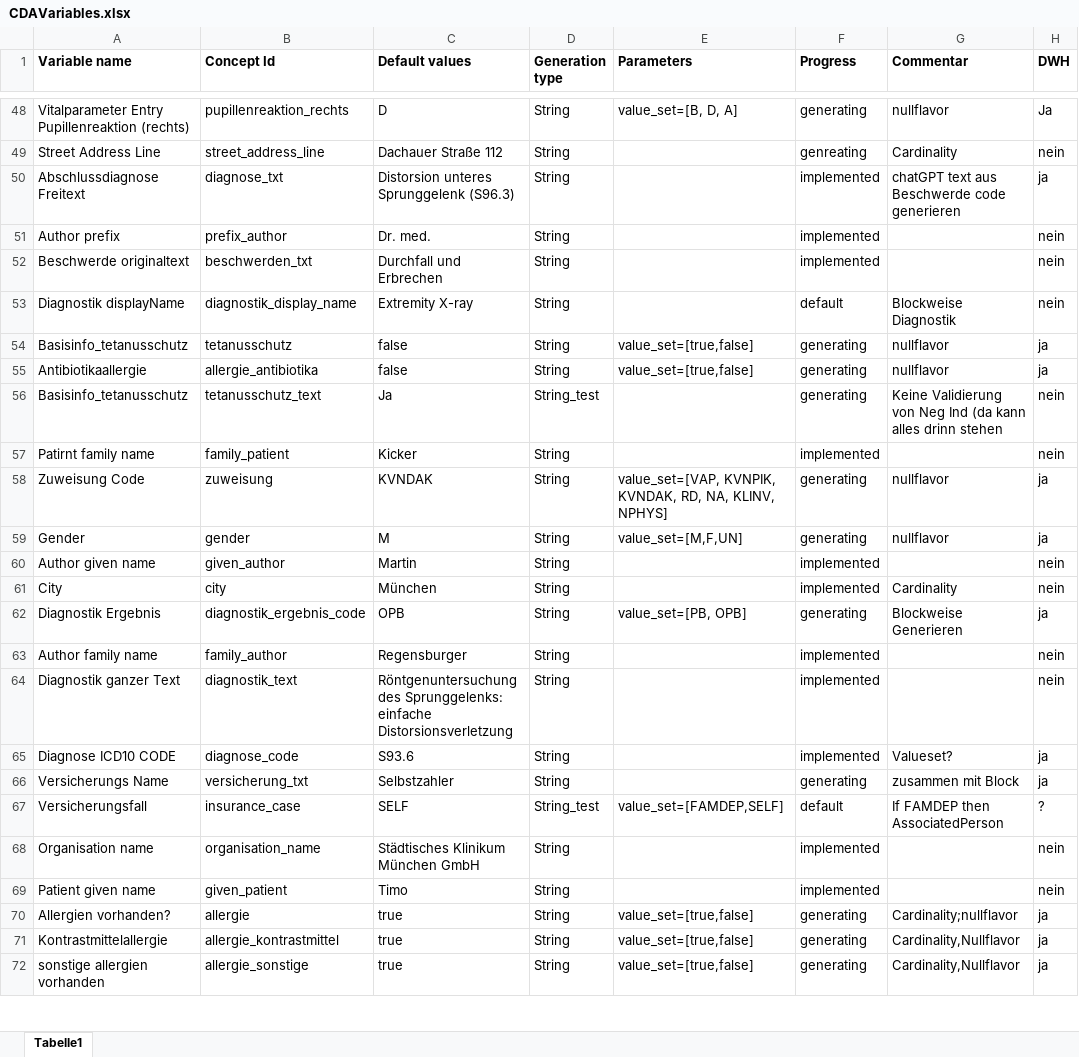
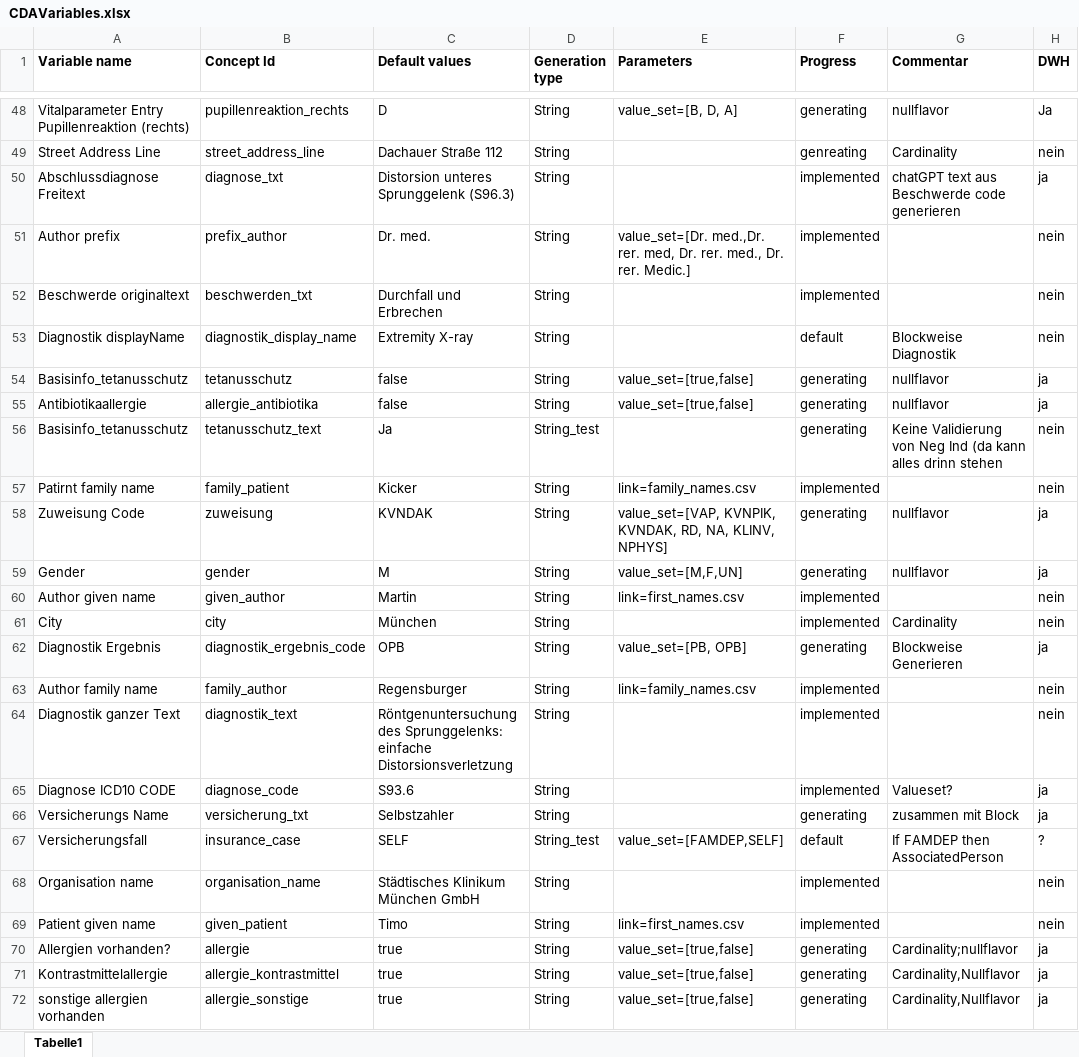
Before and after one commit to aktin/cda-test-data-generator, an Excel workbook: resources/CDAVariables.xlsx, sheet Tabelle1, drawn as a sheet; only a part is shown, gaps mark what is left out; values as stored, in another font and other column widths than the file's, no borders; the diff names each change by its address in the sheet, - before the commit and + after, or states it on an @@ line.

Commit message:
Add given and family names for patient and author

```diff
--- a/resources/CDAVariables.xlsx (sheet Tabelle1)
+++ b/resources/CDAVariables.xlsx (sheet Tabelle1)
-E51 (Parameters): (empty)
+E51 (Parameters): value_set=[Dr. med.,Dr. rer. med, Dr. rer. med., Dr. rer. Medic.]
-E57 (Parameters): (empty)
+E57 (Parameters): link=family_names.csv
-E60 (Parameters): (empty)
+E60 (Parameters): link=first_names.csv
-E63 (Parameters): (empty)
+E63 (Parameters): link=family_names.csv
-E69 (Parameters): (empty)
+E69 (Parameters): link=first_names.csv
```
Also changed, not shown: 5 other files.
